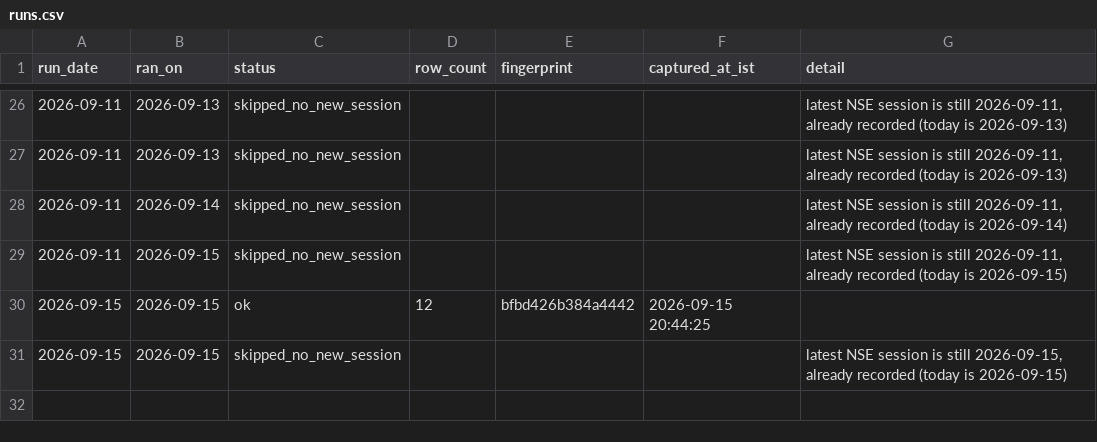
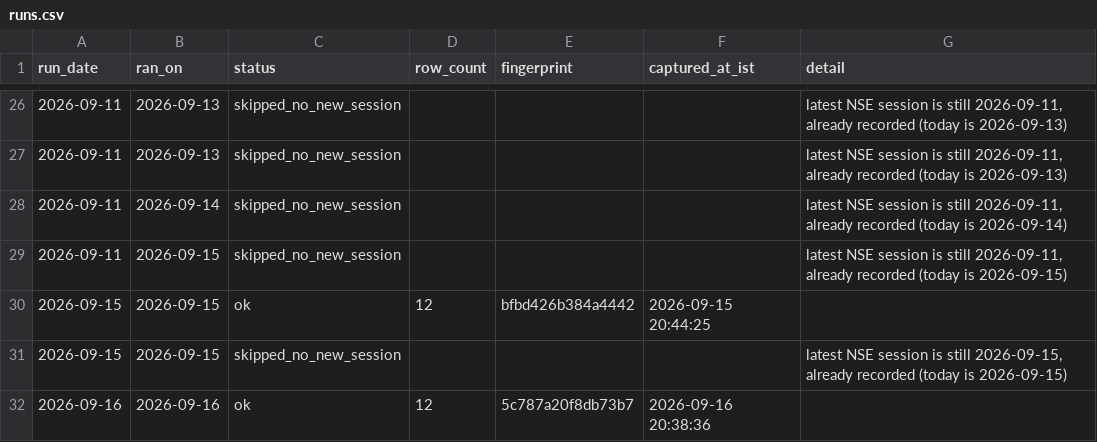
Before and after one commit to singhabhay2511/screener-tracker, a CSV file: data/runs.csv, drawn as a sheet; only a part is shown, gaps mark what is left out.

```diff
--- a/data/runs.csv
+++ b/data/runs.csv
@@ -31 +31,2 @@ run_date,ran_on,status,row_count,fingerprint,captured_at_ist,detail
 2026-09-15,2026-09-15,skipped_no_new_session,,,"","latest NSE session is still 2026-09-15, already recorded (today is 2026-09-15)"
+2026-09-16,2026-09-16,ok,12,5c787a20f8db73b7,"2026-09-16 20:38:36",""
```
Also changed, not shown: 3 other files.
